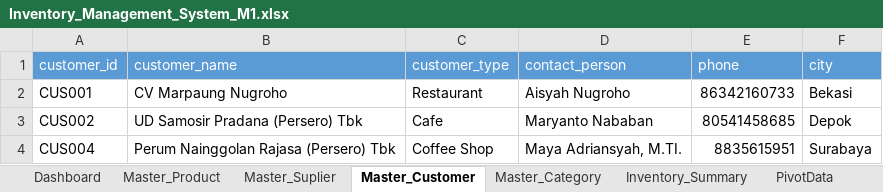
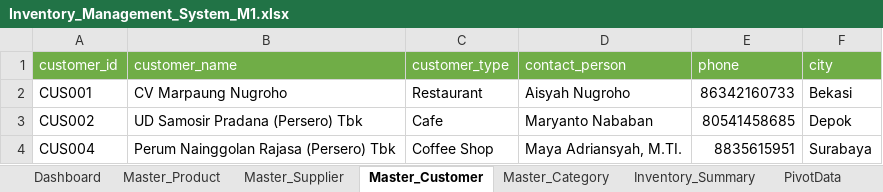
Before and after one commit to aditiyapratama-dev/aditiyapratama-dev, an Excel workbook: Projects/Module-01-Inventory/03-Excel/Inventory_Management_System_M1.xlsx, sheet Master_Customer, drawn as a sheet; only a part is shown; values as stored, in another font and other column widths than the file's, no borders; table styles not drawn; the diff names each change by its address in the sheet, - before the commit and + after, or states it on an @@ line.

```diff
--- a/Projects/Module-01-Inventory/03-Excel/Inventory_Management_System_M1.xlsx (sheet Master_Customer)
+++ b/Projects/Module-01-Inventory/03-Excel/Inventory_Management_System_M1.xlsx (sheet Master_Customer)
-sheet tab: Master_Suplier
+sheet tab: Master_Supplier
-A1:F1 fill: #5B9BD5
+A1:F1 fill: #70AD47
```
Also changed, not shown: sheet Stock_Out, sheet Stock_In, sheet Master_Product, sheet Master_Supplier.
